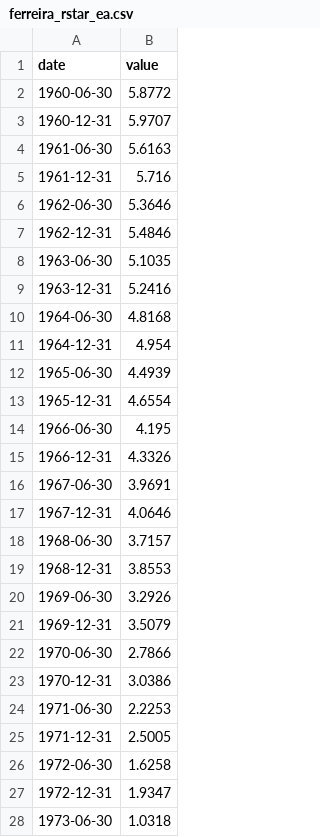
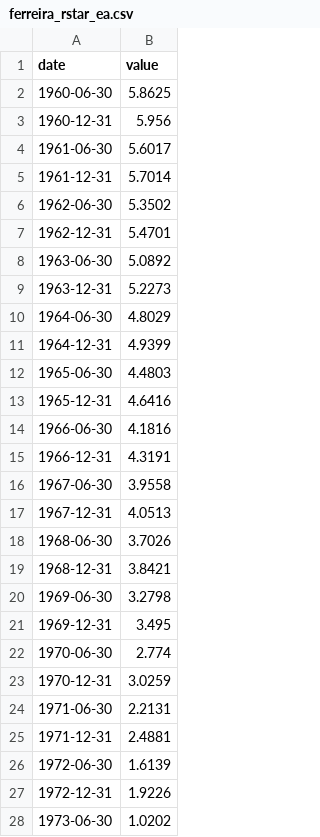
Before and after one commit to WillBtK/term_structure, a CSV file: germany/data/anchors/ferreira_rstar_ea.csv, drawn as a sheet; only a part is shown; the diff covers the shown part only.

```diff
--- a/germany/data/anchors/ferreira_rstar_ea.csv
+++ b/germany/data/anchors/ferreira_rstar_ea.csv
@@ -1,28 +1,28 @@
 date,value
-1960-06-30,5.8772
-1960-12-31,5.9707
-1961-06-30,5.6163
-1961-12-31,5.716
-1962-06-30,5.3646
-1962-12-31,5.4846
-1963-06-30,5.1035
-1963-12-31,5.2416
-1964-06-30,4.8168
-1964-12-31,4.954
-1965-06-30,4.4939
-1965-12-31,4.6554
-1966-06-30,4.195
-1966-12-31,4.3326
-1967-06-30,3.9691
-1967-12-31,4.0646
-1968-06-30,3.7157
-1968-12-31,3.8553
-1969-06-30,3.2926
-1969-12-31,3.5079
-1970-06-30,2.7866
-1970-12-31,3.0386
-1971-06-30,2.2253
-1971-12-31,2.5005
-1972-06-30,1.6258
-1972-12-31,1.9347
-1973-06-30,1.0318
+1960-06-30,5.8625
+1960-12-31,5.956
+1961-06-30,5.6017
+1961-12-31,5.7014
+1962-06-30,5.3502
+1962-12-31,5.4701
+1963-06-30,5.0892
+1963-12-31,5.2273
+1964-06-30,4.8029
+1964-12-31,4.9399
+1965-06-30,4.4803
+1965-12-31,4.6416
+1966-06-30,4.1816
+1966-12-31,4.3191
+1967-06-30,3.9558
+1967-12-31,4.0513
+1968-06-30,3.7026
+1968-12-31,3.8421
+1969-06-30,3.2798
+1969-12-31,3.495
+1970-06-30,2.774
+1970-12-31,3.0259
+1971-06-30,2.2131
+1971-12-31,2.4881
+1972-06-30,1.6139
+1972-12-31,1.9226
+1973-06-30,1.0202
```
Also changed, not shown: 1 added row and 106 edited cells elsewhere in this file, japan/data/anchors/ferreira_rstar_jp.csv.
